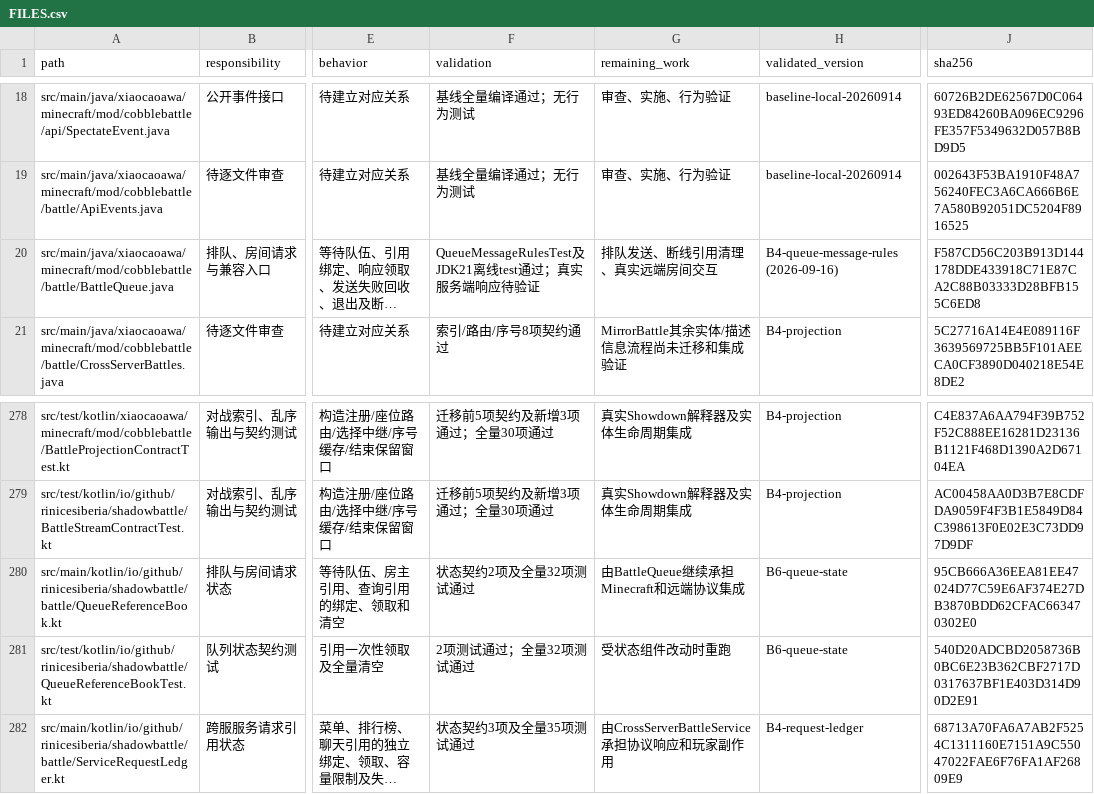
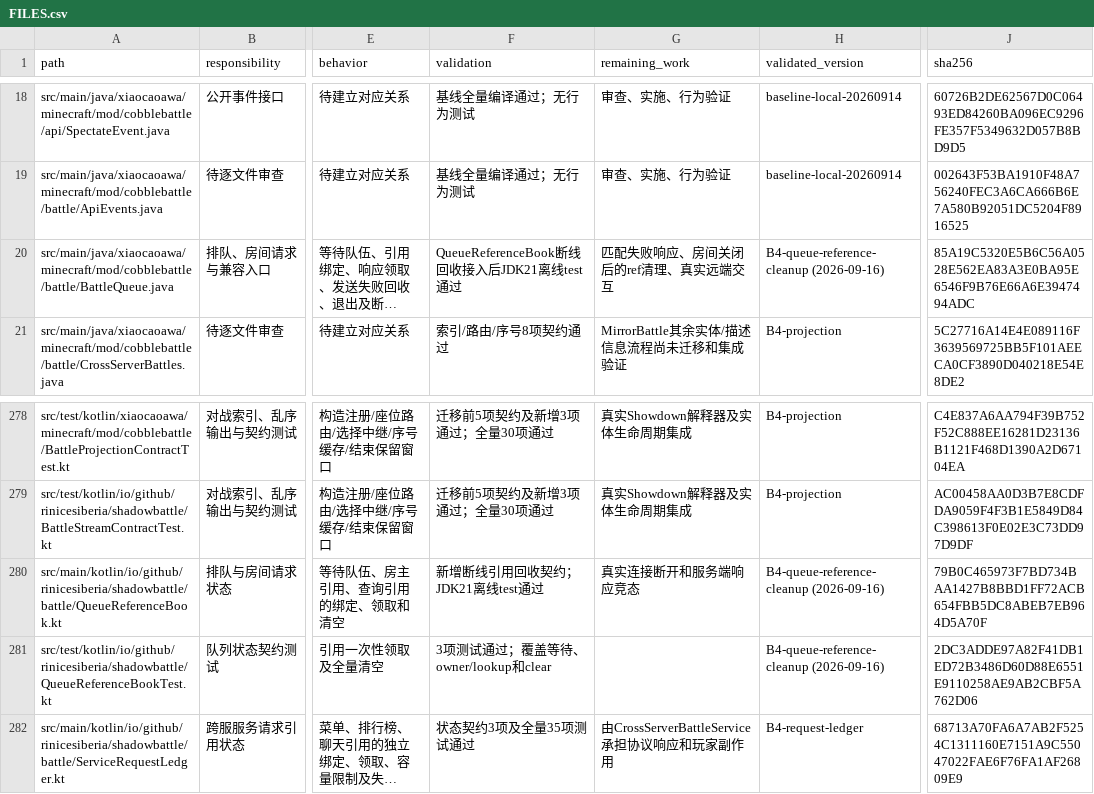
Before and after one commit to RiniceSiberia/cobblemon-shadow-battle, a CSV file: docs/refactor/FILES.csv, drawn as a sheet; only a part is shown, gaps mark what is left out; long unchanged cells end in …; the diff names each change by its address in the sheet, - before the commit and + after, or states it on an @@ line.

Commit message:
update: clean queue references on disconnect

```diff
--- a/docs/refactor/FILES.csv
+++ b/docs/refactor/FILES.csv
-F20 (validation): QueueMessageRulesTest及JDK21离线test通过；真实服务端响应待验证
+F20 (validation): QueueReferenceBook断线回收接入后JDK21离线test通过
-G20 (remaining_work): 排队发送、断线引用清理、真实远端房间交互
+G20 (remaining_work): 匹配失败响应、房间关闭后的ref清理、真实远端交互
-H20 (validated_version): B4-queue-message-rules (2026-09-16)
+H20 (validated_version): B4-queue-reference-cleanup (2026-09-16)
-J20 (sha256): F587CD56C203B913D144178DDE433918C71E87CA2C88B03333D28BFB155C6ED8
+J20 (sha256): 85A19C5320E5B6C56A0528E562EA83A3E0BA95E6546F9B76E66A6E3947494ADC
-F280 (validation): 状态契约2项及全量32项测试通过
+F280 (validation): 新增断线引用回收契约；JDK21离线test通过
-G280 (remaining_work): 由BattleQueue继续承担Minecraft和远端协议集成
+G280 (remaining_work): 真实连接断开和服务端响应竞态
-H280:H281 (validated_version): B6-queue-state
+H280:H281 (validated_version): B4-queue-reference-cleanup (2026-09-16)
-J280 (sha256): 95CB666A36EEA81EE47024D77C59E6AF374E27DB3870BDD62CFAC663470302E0
+J280 (sha256): 79B0C465973F7BD734BAA1427B8BBD1FF72ACB654FBB5DC8ABEB7EB964D5A70F
-F281 (validation): 2项测试通过；全量32项测试通过
+F281 (validation): 3项测试通过；覆盖等待、owner/lookup和clear
-G281 (remaining_work): 受状态组件改动时重跑
+G281 (remaining_work): (empty)
-J281 (sha256): 540D20ADCBD2058736B0BC6E23B362CBF2717D0317637BF1E403D314D90D2E91
+J281 (sha256): 2DC3ADDE97A82F41DB1ED72B3486D60D88E6551E9110258AE9AB2CBF5A762D06
```
Also changed, not shown: 6 other files.
